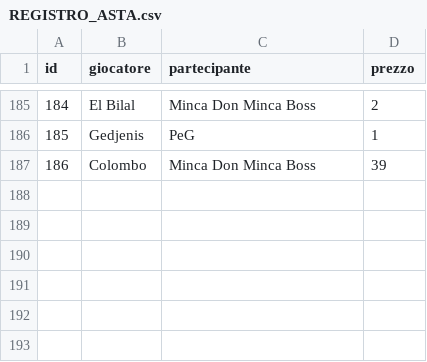
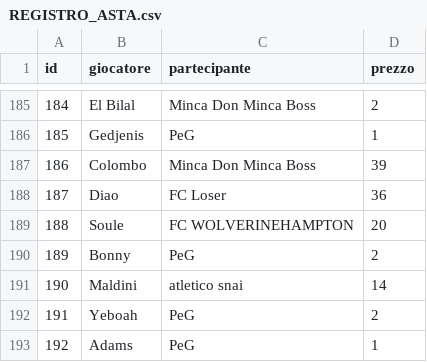
Before and after one commit to simone95pescara-design/fantacalcio-26-27, a CSV file: ASTA/REGISTRO_ASTA.csv, drawn as a sheet; only a part is shown, gaps mark what is left out; the diff names each change by its address in the sheet, - before the commit and + after, or states it on an @@ line.

Commit message:
Asta: registra acquisti validi; Geubbles escluso per budget

```diff
--- a/ASTA/REGISTRO_ASTA.csv
+++ b/ASTA/REGISTRO_ASTA.csv
+row 188: 187 | Diao | FC Loser | 36
+row 189: 188 | Soule | FC WOLVERINEHAMPTON | 20
+row 190: 189 | Bonny | PeG | 2
+row 191: 190 | Maldini | atletico snai | 14
+row 192: 191 | Yeboah | PeG | 2
+row 193: 192 | Adams | PeG | 1
```
